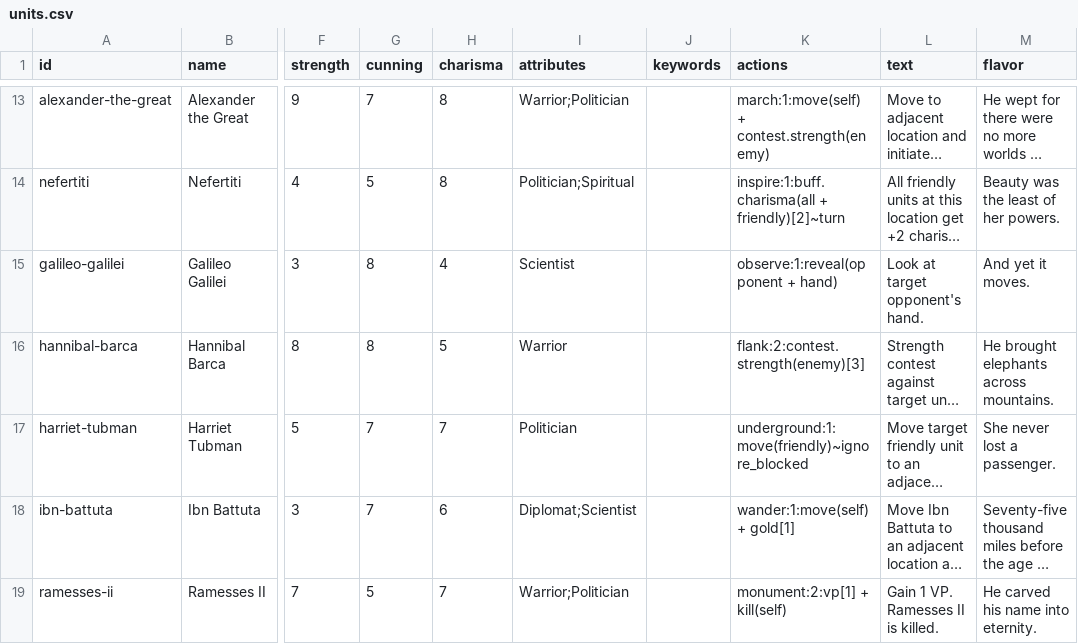
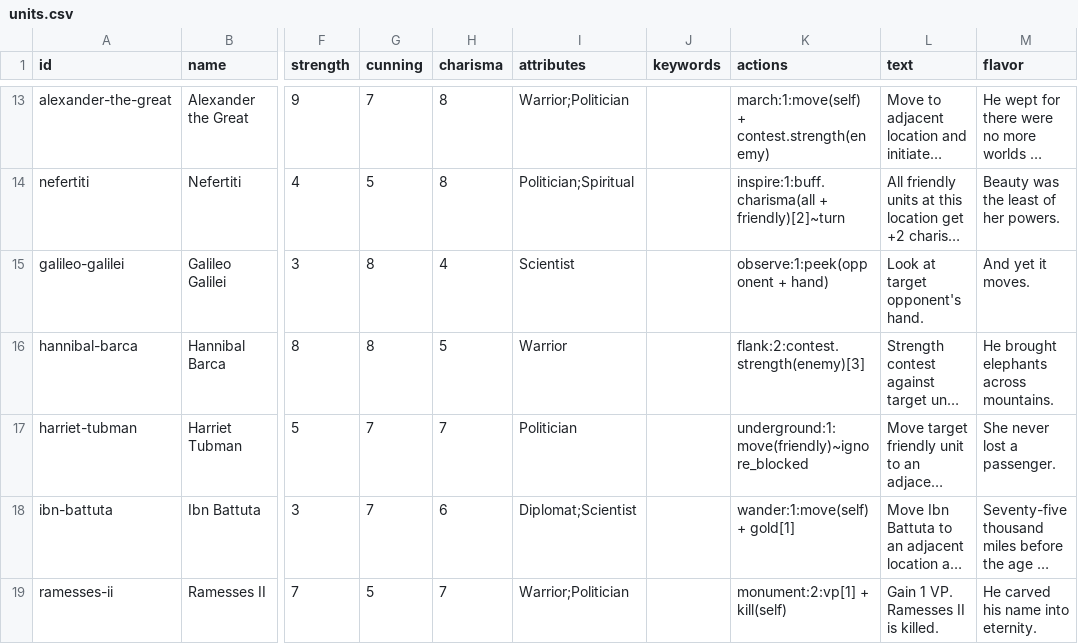
Before and after one commit to lalli-oni/cards, a CSV file: library/sets/alpha-1/units.csv, drawn as a sheet; only a part is shown, gaps mark what is left out; long unchanged cells end in …; the diff names each change by its address in the sheet, - before the commit and + after, or states it on an @@ line.

```diff
--- a/library/sets/alpha-1/units.csv
+++ b/library/sets/alpha-1/units.csv
-K15 (actions): observe:1:reveal(opponent + hand)
+K15 (actions): observe:1:peek(opponent + hand)
```
Also changed, not shown: 20 other files.
